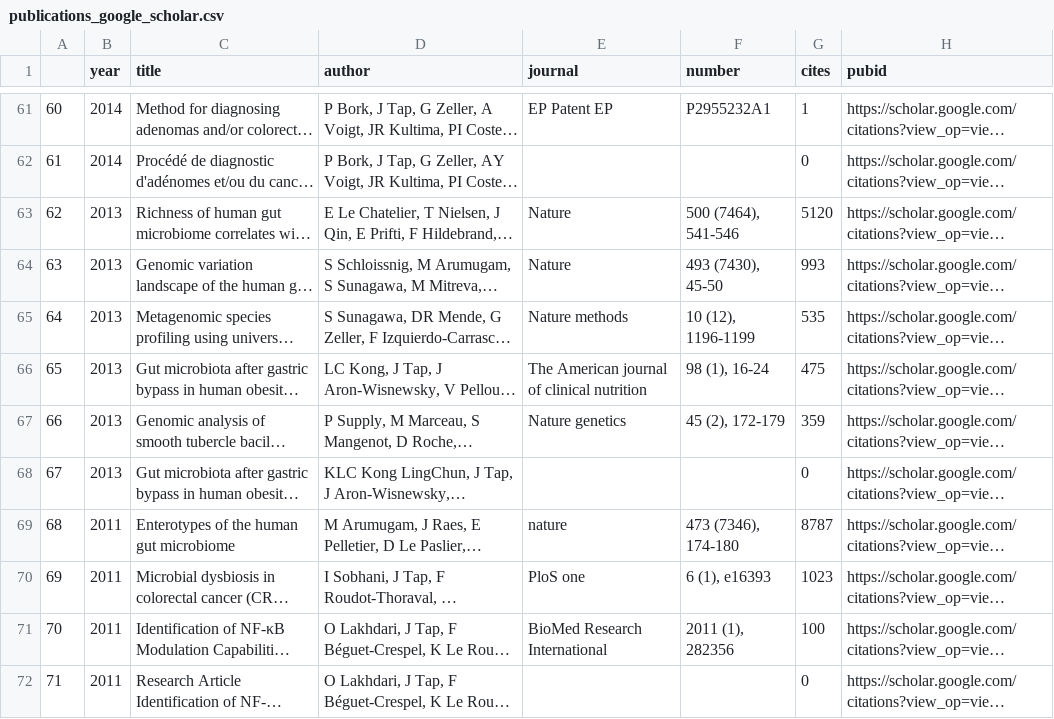
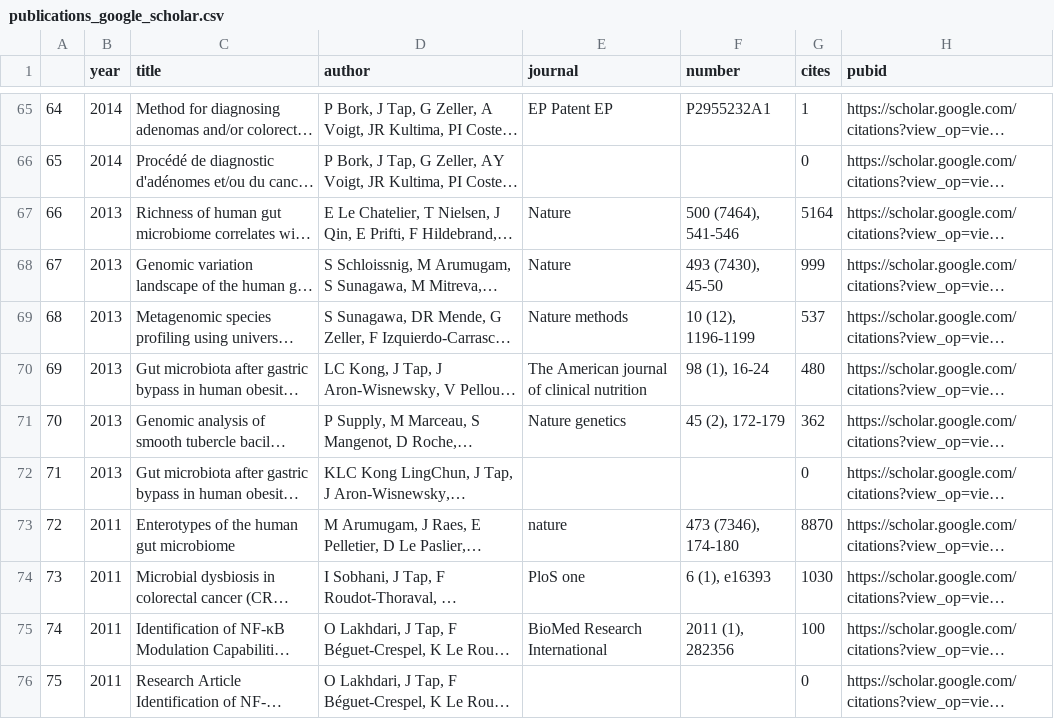
Before and after one commit to tapj/tapj.github.io, a CSV file: _data/publications_google_scholar.csv, drawn as a sheet; only a part is shown, gaps mark what is left out; long unchanged cells end in …; addresses are those after the commit; the diff covers the shown part only; the diff names each change by its address in the sheet, - before the commit and + after, or states it on an @@ line.

```diff
--- a/_data/publications_google_scholar.csv
+++ b/_data/publications_google_scholar.csv
@@ column A renumbered from row 7 down @@
-G67 (cites): 5120
+G67 (cites): 5164
-G68 (cites): 993
+G68 (cites): 999
-G69 (cites): 535
+G69 (cites): 537
-G70 (cites): 475
+G70 (cites): 480
-G71 (cites): 359
+G71 (cites): 362
-G73 (cites): 8787
+G73 (cites): 8870
-G74 (cites): 1023
+G74 (cites): 1030
```
Also changed, not shown: 5 added rows and 19 edited cells elsewhere in this file, _data/citation_history.csv, 1 other file.
